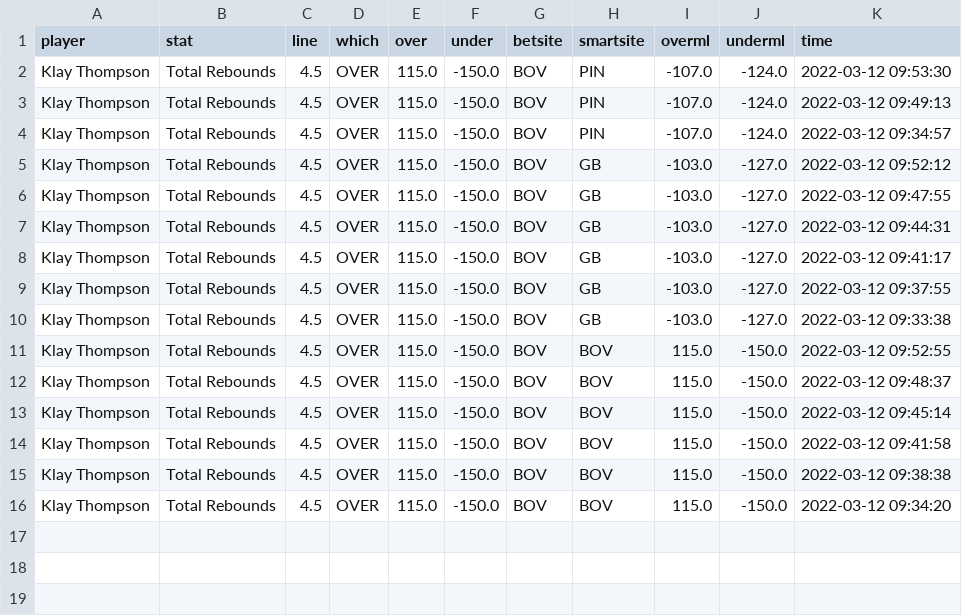
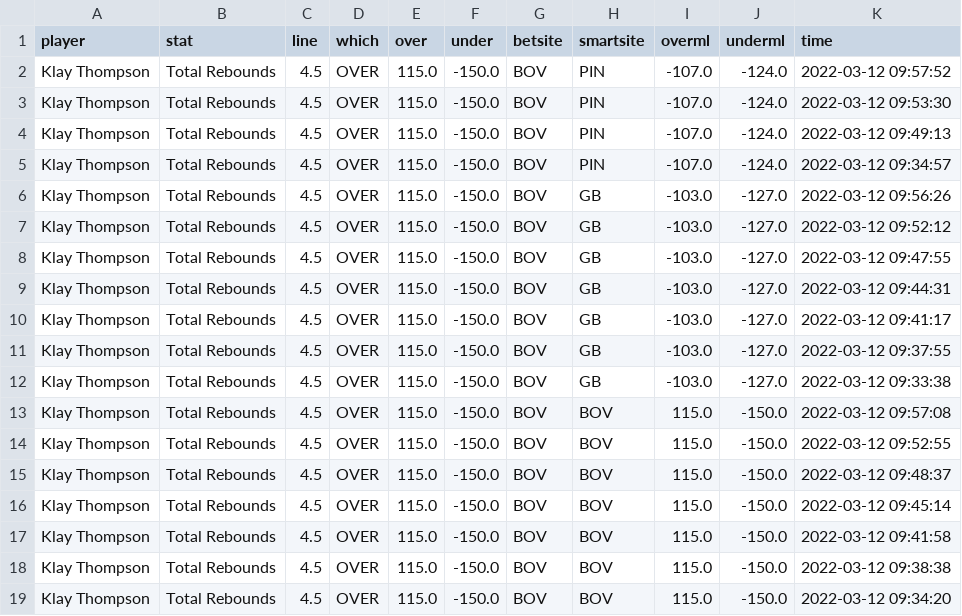
Before and after one commit to BShim92/Public, a CSV file: NBAPropsHistory.csv, drawn as a sheet; the diff names each change by its address in the sheet, - before the commit and + after, or states it on an @@ line.

```diff
--- a/NBAPropsHistory.csv
+++ b/NBAPropsHistory.csv
+row 2: Klay Thompson | Total Rebounds | 4.5 | OVER | 115.0 | -150.0 | BOV | PIN | -107.0 | -124.0 | 2022-03-12 09:57:52
+row 6: Klay Thompson | Total Rebounds | 4.5 | OVER | 115.0 | -150.0 | BOV | GB | -103.0 | -127.0 | 2022-03-12 09:56:26
+row 13: Klay Thompson | Total Rebounds | 4.5 | OVER | 115.0 | -150.0 | BOV | BOV | 115.0 | -150.0 | 2022-03-12 09:57:08
```
Also changed, not shown: NBAProps.csv, NBAPropsHistory_NoDupe.csv.
